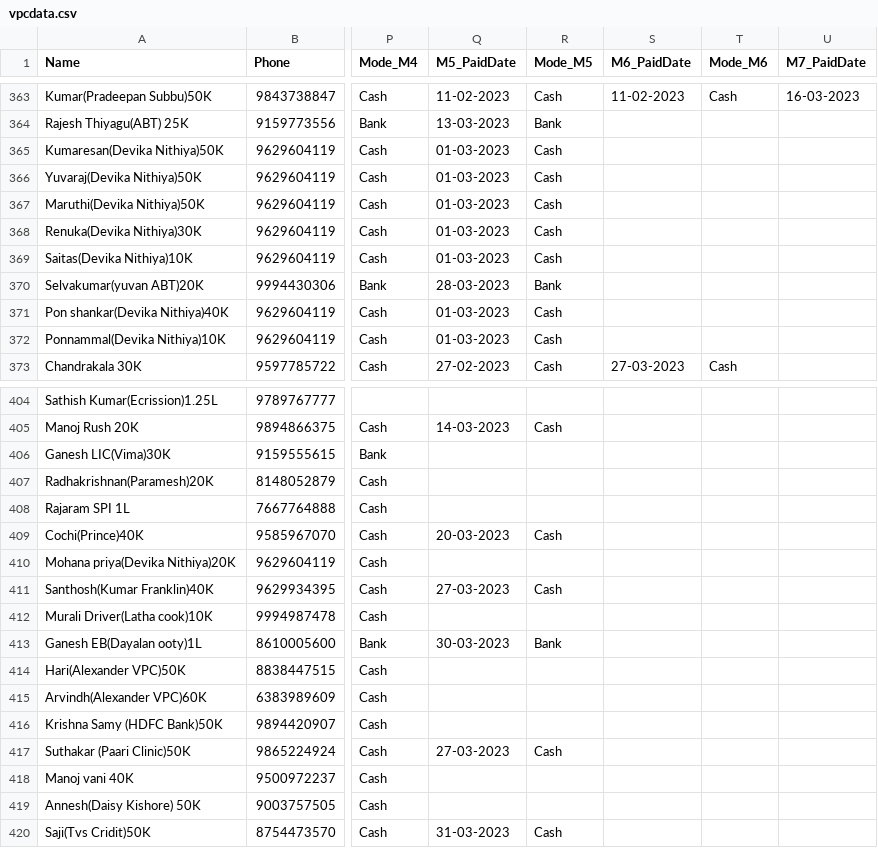
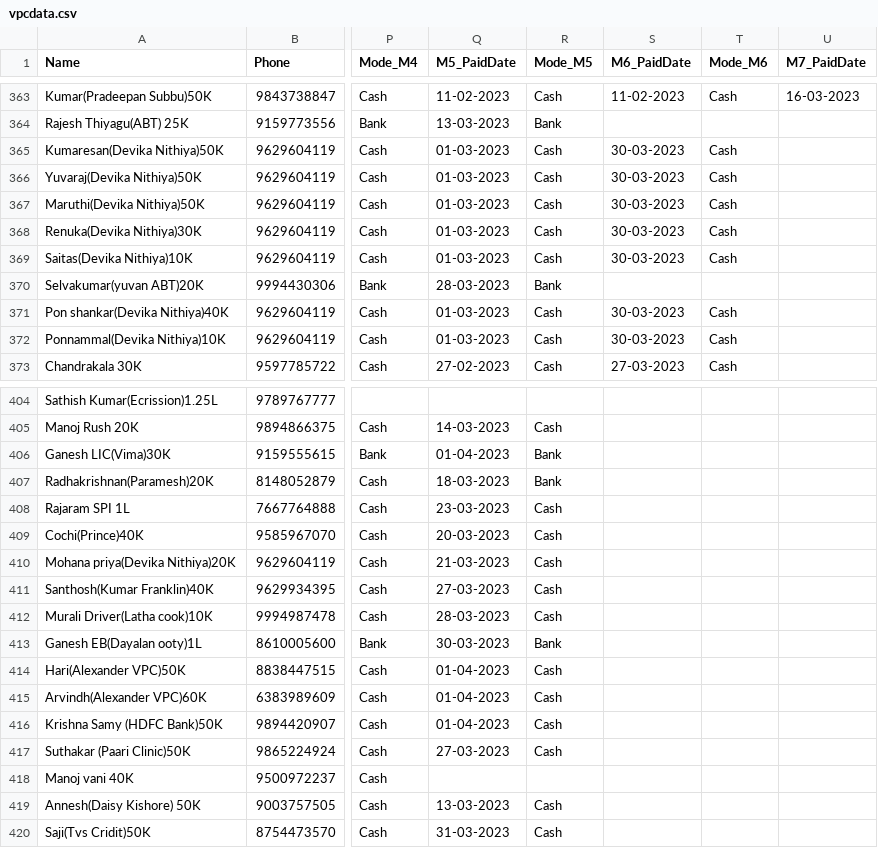
Before and after one commit to vpcfinanciers/vpc, a CSV file: vpcdata.csv, drawn as a sheet; only a part is shown, gaps mark what is left out; the diff covers the shown part only; the diff names each change by its address in the sheet, - before the commit and + after, or states it on an @@ line.

Commit message:
Update vpcdata.csv

```diff
--- a/vpcdata.csv
+++ b/vpcdata.csv
-S365:S369 (M6_PaidDate): (empty)
+S365:S369 (M6_PaidDate): 30-03-2023
-T365:T369 (Mode_M6): (empty)
+T365:T369 (Mode_M6): Cash
-S371:S372 (M6_PaidDate): (empty)
+S371:S372 (M6_PaidDate): 30-03-2023
-T371:T372 (Mode_M6): (empty)
+T371:T372 (Mode_M6): Cash
-Q406 (M5_PaidDate): (empty)
+Q406 (M5_PaidDate): 01-04-2023
-R406:R407 (Mode_M5): (empty)
+R406:R407 (Mode_M5): Bank
-Q407 (M5_PaidDate): (empty)
+Q407 (M5_PaidDate): 18-03-2023
-Q408 (M5_PaidDate): (empty)
+Q408 (M5_PaidDate): 23-03-2023
-R408 (Mode_M5): (empty)
+R408 (Mode_M5): Cash
-Q410 (M5_PaidDate): (empty)
+Q410 (M5_PaidDate): 21-03-2023
-R410 (Mode_M5): (empty)
+R410 (Mode_M5): Cash
-Q412 (M5_PaidDate): (empty)
+Q412 (M5_PaidDate): 28-03-2023
-R412 (Mode_M5): (empty)
+R412 (Mode_M5): Cash
-Q414:Q416 (M5_PaidDate): (empty)
+Q414:Q416 (M5_PaidDate): 01-04-2023
-R414:R416 (Mode_M5): (empty)
+R414:R416 (Mode_M5): Cash
-Q419 (M5_PaidDate): (empty)
+Q419 (M5_PaidDate): 13-03-2023
-R419 (Mode_M5): (empty)
+R419 (Mode_M5): Cash
```
Also changed, not shown: 1 added row and 102 edited cells elsewhere in this file.
